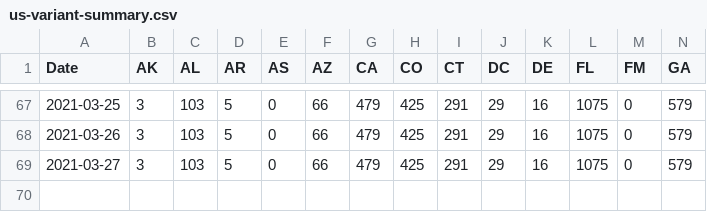
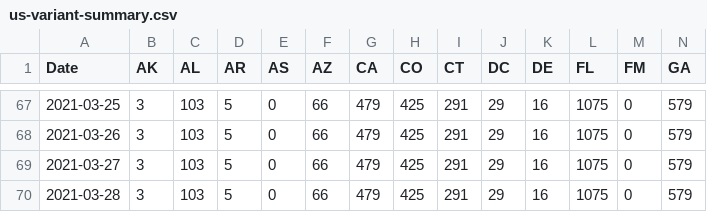
Before and after one commit to USATODAY/covid-variants, a CSV file: us-variant-summary.csv, drawn as a sheet; only a part is shown, gaps mark what is left out; rows hold the shown columns only; the diff names each change by its address in the sheet, - before the commit and + after, or states it on an @@ line.

Commit message:
Sun 28 Mar 2021 12:35:04 AM EDT

```diff
--- a/us-variant-summary.csv
+++ b/us-variant-summary.csv
+row 70: 2021-03-28 | 3 | 103 | 5 | 0 | 66 | 479 | 425 | 291 | 29 | 16 | 1075 | 0 | 579
```
